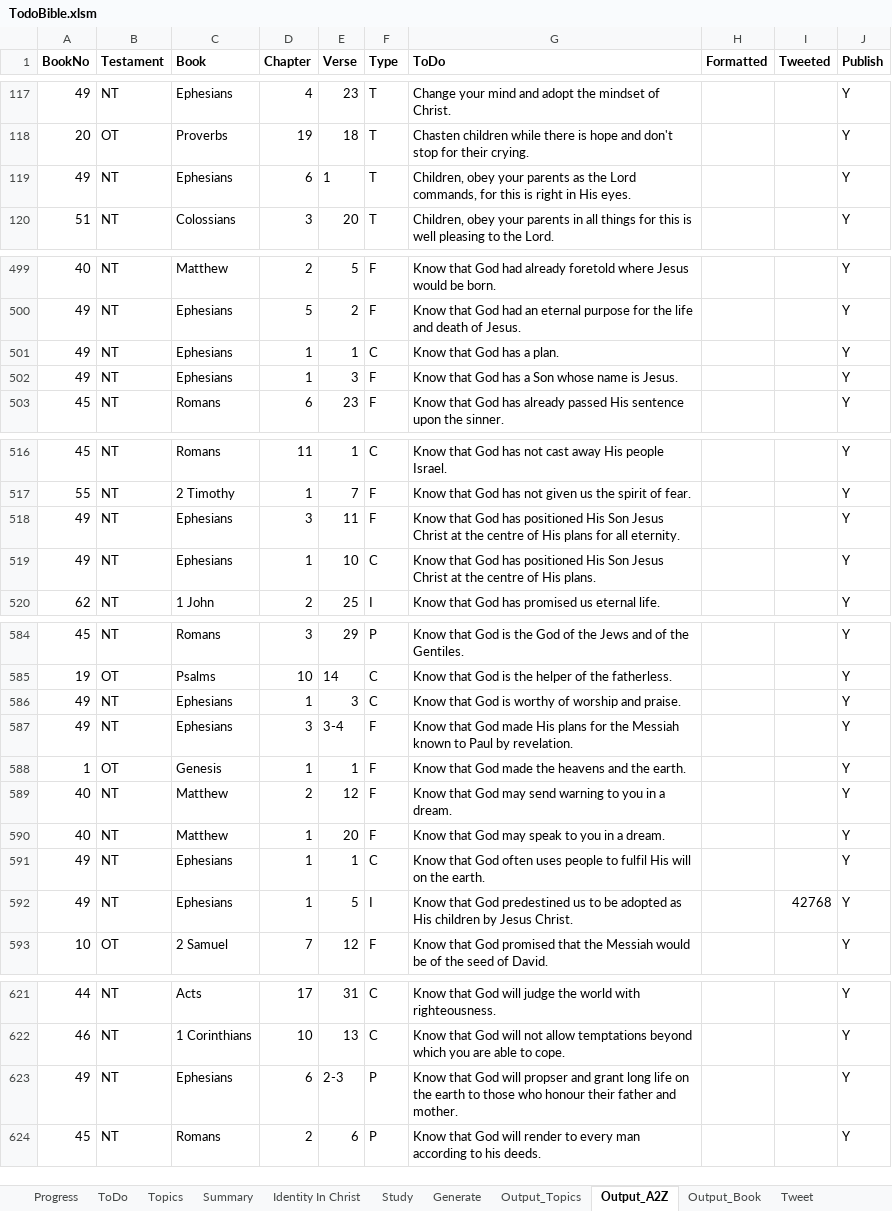
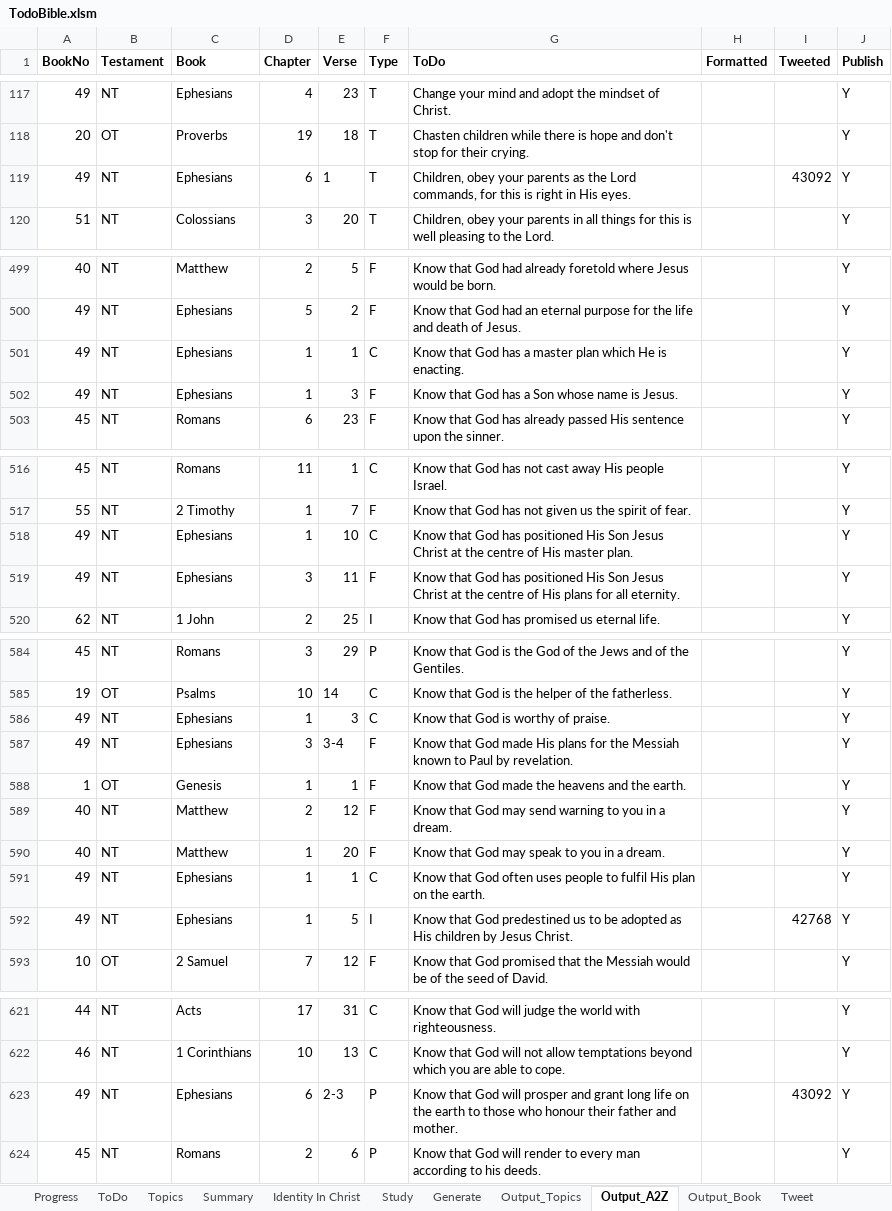
Before and after one commit to simptim1967/todobible, an Excel workbook: TodoBible.xlsm, sheet Output_A2Z, drawn as a sheet; only a part is shown, gaps mark what is left out; values as stored, in another font and other column widths than the file's, no borders; removed rows and columns are numbered as before the commit, all else as after; the diff covers the shown part only; the diff names each change by its address in the sheet, - before the commit and + after, or states it on an @@ line.

```diff
--- a/TodoBible.xlsm (sheet Output_A2Z)
+++ b/TodoBible.xlsm (sheet Output_A2Z)
-I119 (Tweeted): (empty)
+I119 (Tweeted): 43092
-G501 (ToDo): Know that God has a plan.
+G501 (ToDo): Know that God has a master plan which He is enacting.
+row 518: 49 | NT | Ephesians | 1 | 10 | C | Know that God has positioned His Son Jesus Christ at the centre of His master plan. |  |  | Y
-row 519: 49 | NT | Ephesians | 1 | 10 | C | Know that God has positioned His Son Jesus Christ at the centre of His plans. |  |  | Y
-G586 (ToDo): Know that God is worthy of worship and praise.
+G586 (ToDo): Know that God is worthy of praise.
-G591 (ToDo): …fulfil His will on the…
+G591 (ToDo): …fulfil His plan on the…
-G623 (ToDo): …God will propser and grant…
+G623 (ToDo): …God will prosper and grant…
-I623 (Tweeted): (empty)
+I623 (Tweeted): 43092
```
Also changed, not shown: 5 edited cells elsewhere in this sheet, sheet Output_Topics, sheet ToDo, sheet Output_Book, sheet Generate, sheet Topics, hidden cells, 27 other files.
